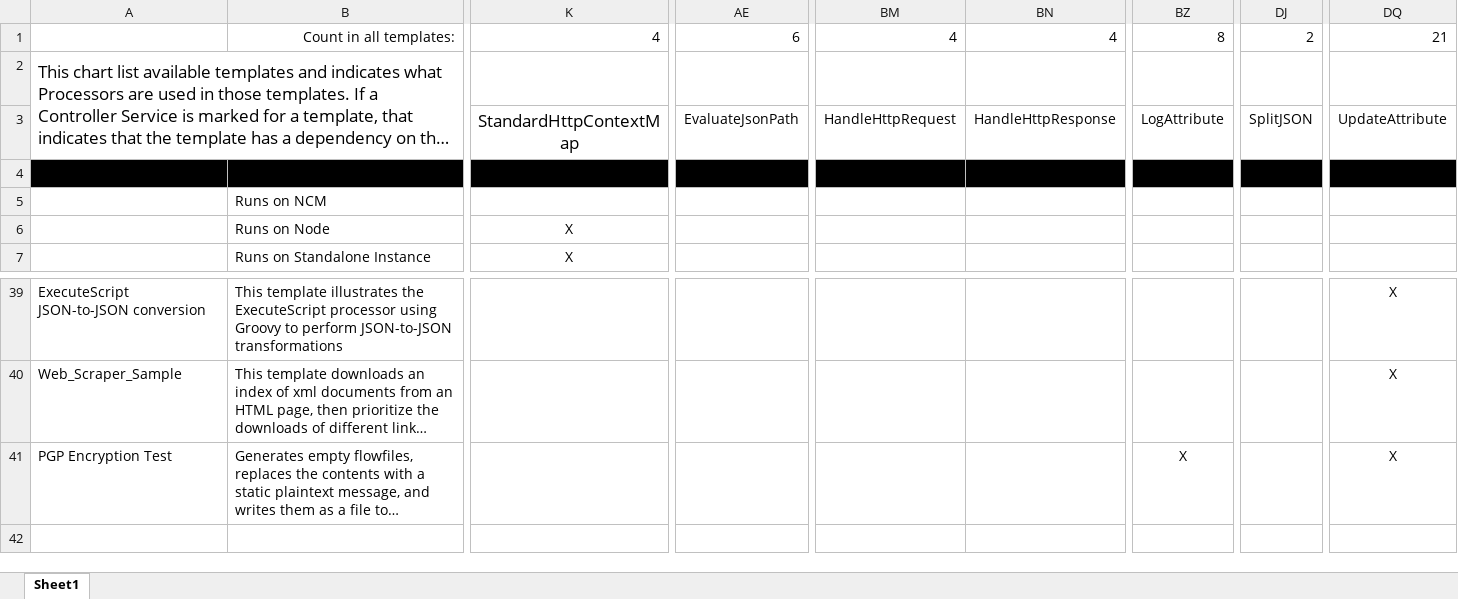
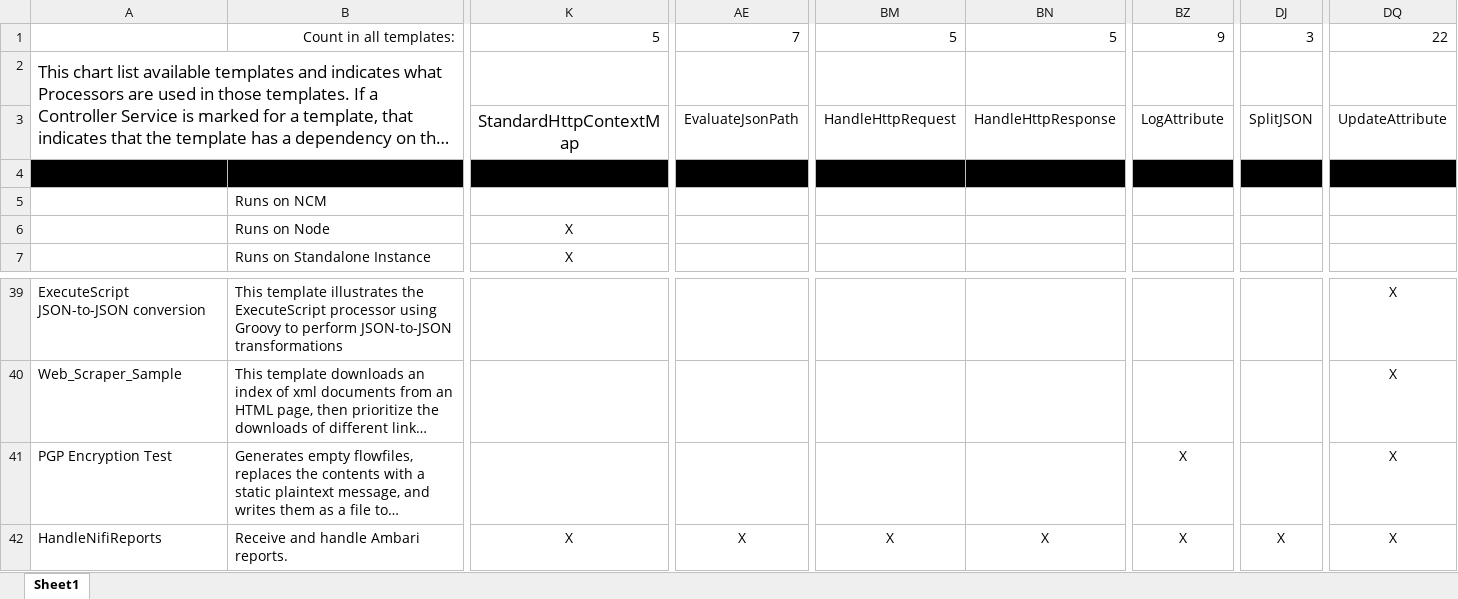
Before and after one commit to AliGouta/nifi-templates, an Excel workbook: NiFi Templates.xlsx, sheet Sheet1, drawn as a sheet; only a part is shown, gaps mark what is left out; long unchanged cells end in …; values as stored, in another font and other column widths than the file's, no borders; rows hold the shown columns only; the diff names each change by its address in the sheet, - before the commit and + after, or states it on an @@ line.

Commit message:
Adding Ambari report handler template

```diff
--- a/NiFi Templates.xlsx (sheet Sheet1)
+++ b/NiFi Templates.xlsx (sheet Sheet1)
-K1: 4
+K1: 5
-AE1: 6
+AE1: 7
-BM1: 4
+BM1: 5
-BN1: 4
+BN1: 5
-BZ1: 8
+BZ1: 9
-DJ1: 2
+DJ1: 3
-DQ1: 21
+DQ1: 22
+row 42: HandleNifiReports | Receive and handle Ambari reports. | X | X | X | X | X | X | X
```
Also changed, not shown: 1 other file.
